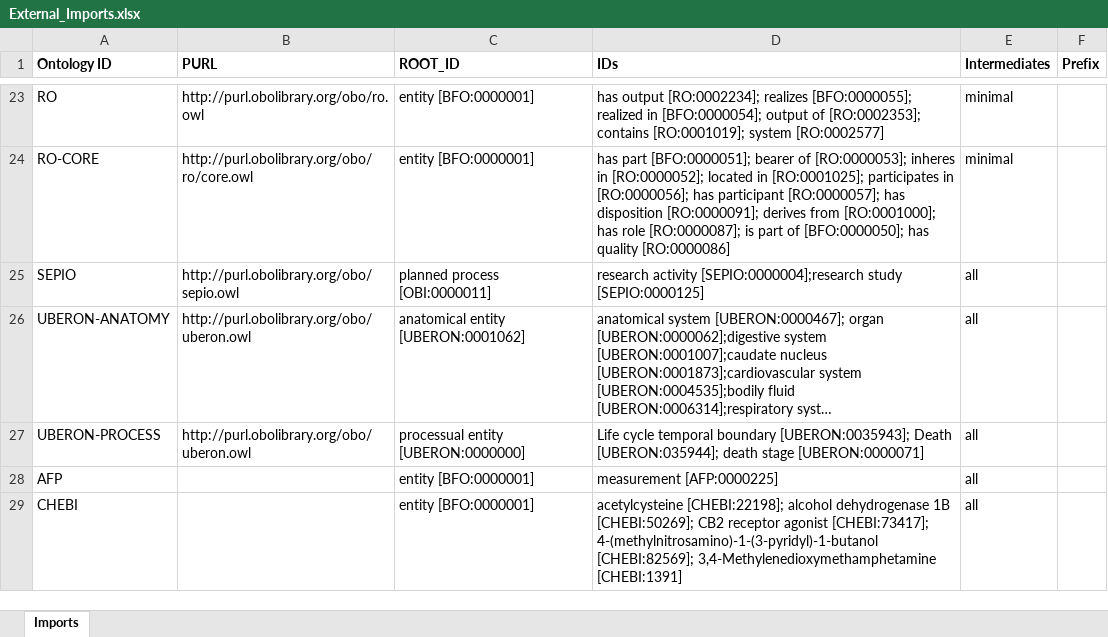
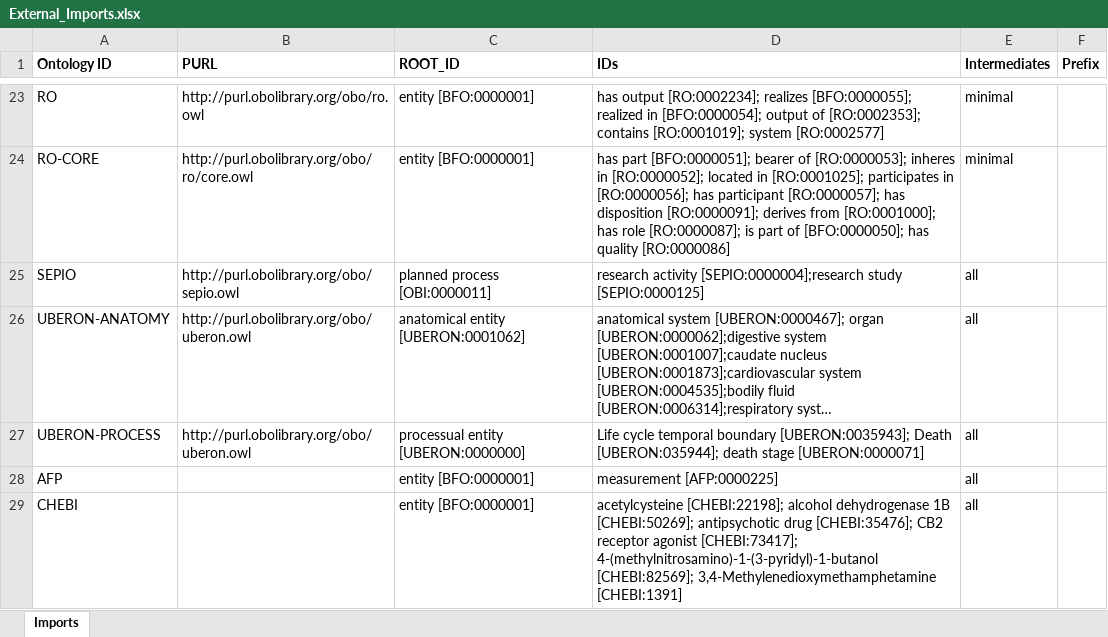
Before and after one commit to b-gehrke/addiction-ontology, an Excel workbook: imports/External_Imports.xlsx, sheet Imports, drawn as a sheet; only a part is shown, gaps mark what is left out; long unchanged cells end in …; values as stored, in another font and other column widths than the file's, no borders; the diff names each change by its address in the sheet, - before the commit and + after, or states it on an @@ line.

Commit message:
Imported antipsychotic drug [CHEBI:35476]

```diff
--- a/imports/External_Imports.xlsx (sheet Imports)
+++ b/imports/External_Imports.xlsx (sheet Imports)
-D29 (IDs): …1B [CHEBI:50269]; CB2 receptor…
+D29 (IDs): …1B [CHEBI:50269]; antipsychotic drug [CHEBI:35476]; CB2 receptor…
```
